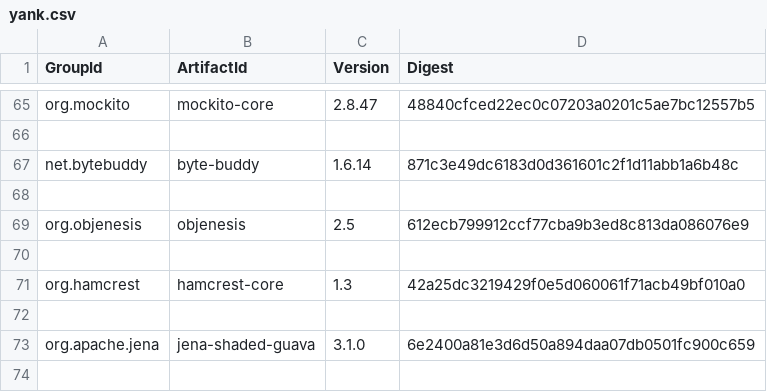
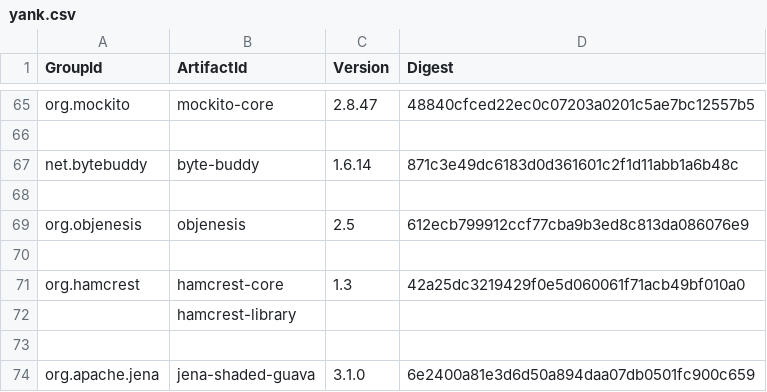
Before and after one commit to mebigfatguy/fb-contrib, a CSV file: yank.csv, drawn as a sheet; only a part is shown, gaps mark what is left out.

```diff
--- a/yank.csv
+++ b/yank.csv
@@ -71,2 +71,3 @@ org.objenesis,objenesis,2.5,612ecb799912ccf77cba9b3ed8c813da086076e9
 org.hamcrest,hamcrest-core,1.3,42a25dc3219429f0e5d060061f71acb49bf010a0
+,hamcrest-library,,
 ,,,
```
Also changed, not shown: 7 other files.
